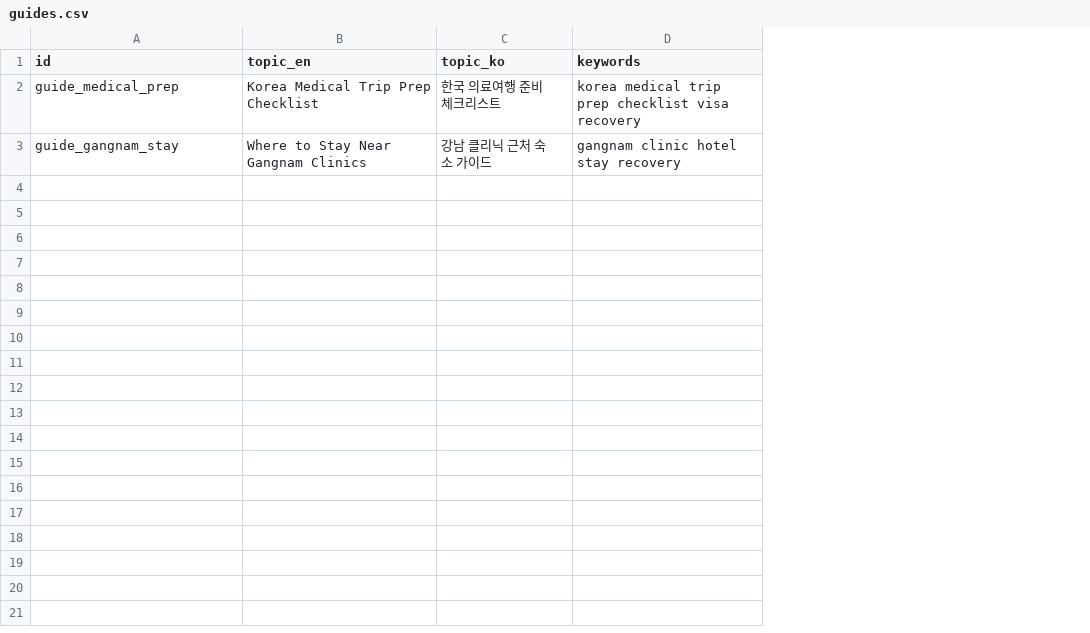
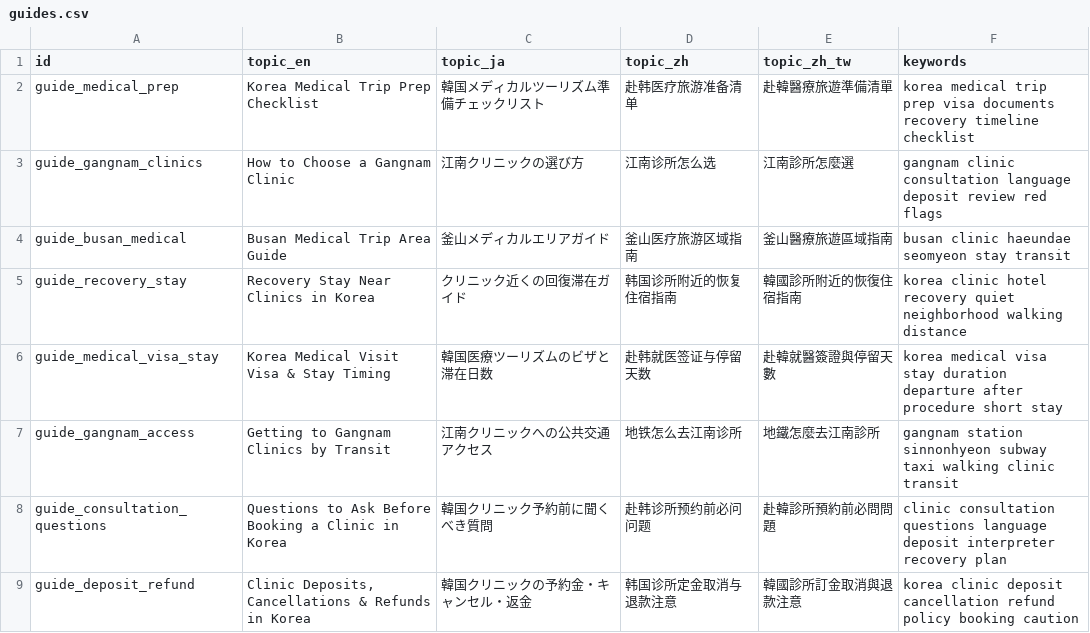
Before and after one commit to starful/krcare, a CSV file: script/csv/guides.csv, drawn as a sheet; removed rows and columns are numbered as before the commit, all else as after; the diff names each change by its address in the sheet, - before the commit and + after, or states it on an @@ line.

```diff
--- a/script/csv/guides.csv
+++ b/script/csv/guides.csv
-column C (topic_ko), row 2: 한국 의료여행 준비 체크리스트
+column C (topic_ja), row 2: 韓国メディカルツーリズム準備チェックリスト
+column D (topic_zh), row 2: 赴韩医疗旅游准备清单
+column E (topic_zh_tw), row 2: 赴韓醫療旅遊準備清單
-F2 (keywords): …trip prep checklist visa recovery
+F2 (keywords): …trip prep visa documents recovery timeline checklist
-row 3: guide_gangnam_stay | Where to Stay Near Gangnam Clinics | 강남 클리닉 근처 숙소 가이드 | gangnam clinic hotel stay recovery
+row 3: guide_gangnam_clinics | How to Choose a Gangnam Clinic | 江南クリニックの選び方 | 江南诊所怎么选 | 江南診所怎麼選 | gangnam clinic consultation language deposit review red flags
+row 4: guide_busan_medical | Busan Medical Trip Area Guide | 釜山メディカルエリアガイド | 釜山医疗旅游区域指南 | 釜山醫療旅遊區域指南 | busan clinic haeundae seomyeon stay transit
+row 5: guide_recovery_stay | Recovery Stay Near Clinics in Korea | クリニック近くの回復滞在ガイド | 韩国诊所附近的恢复住宿指南 | 韓國診所附近的恢復住宿指南 | korea clinic hotel recovery quiet neighborhood walking distance
+row 6: guide_medical_visa_stay | Korea Medical Visit Visa & Stay Timing | 韓国医療ツーリズムのビザと滞在日数 | 赴韩就医签证与停留天数 | 赴韓就醫簽證與停留天數 | korea medical visa stay duration departure after procedure short stay
+row 7: guide_gangnam_access | Getting to Gangnam Clinics by Transit | 江南クリニックへの公共交通アクセス | 地铁怎么去江南诊所 | 地鐵怎麼去江南診所 | gangnam station sinnonhyeon subway taxi walking clinic transit
+row 8: guide_consultation_questions | Questions to Ask Before Booking a Clinic in Korea | 韓国クリニック予約前に聞くべき質問 | 赴韩诊所预约前必问问题 | 赴韓診所預約前必問問題 | clinic consultation questions language deposit interpreter recovery plan
+row 9: guide_deposit_refund | Clinic Deposits, Cancellations & Refunds in Korea | 韓国クリニックの予約金・キャンセル・返金 | 韩国诊所定金取消与退款注意 | 韓國診所訂金取消與退款注意 | korea clinic deposit cancellation refund policy booking caution
```
Also changed, not shown: 21 other files.
